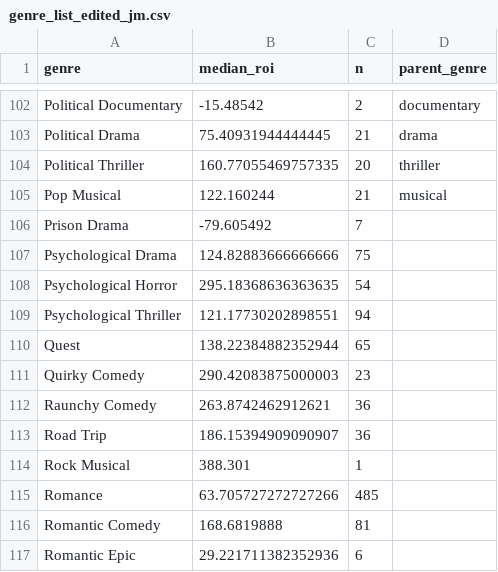
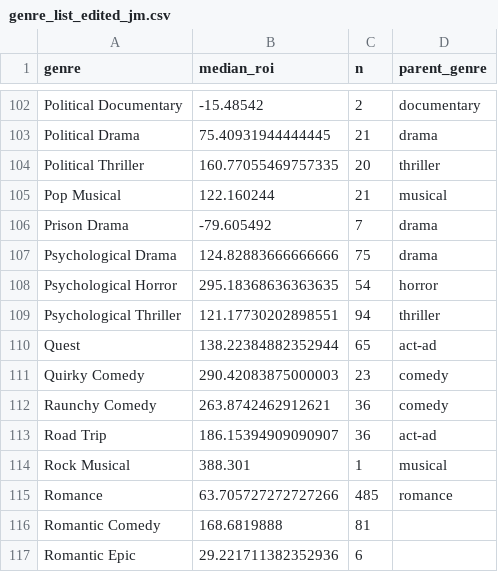
Before and after one commit to Dartmouth-Libraries/r-wrangle-viz_ws, a CSV file: results/genre_list_edited_jm.csv, drawn as a sheet; only a part is shown, gaps mark what is left out.

Commit message:
updated parent genres, add notes to nb 02

```diff
--- a/results/genre_list_edited_jm.csv
+++ b/results/genre_list_edited_jm.csv
@@ -105,12 +105,12 @@ Political Thriller,160.77055469757335,20,thriller
 Pop Musical,122.160244,21,musical
-Prison Drama,-79.605492,7,
-Psychological Drama,124.82883666666666,75,
-Psychological Horror,295.18368636363635,54,
-Psychological Thriller,121.17730202898551,94,
-Quest,138.22384882352944,65,
-Quirky Comedy,290.42083875000003,23,
-Raunchy Comedy,263.8742462912621,36,
-Road Trip,186.15394909090907,36,
-Rock Musical,388.301,1,
-Romance,63.705727272727266,485,
+Prison Drama,-79.605492,7,drama
+Psychological Drama,124.82883666666666,75,drama
+Psychological Horror,295.18368636363635,54,horror
+Psychological Thriller,121.17730202898551,94,thriller
+Quest,138.22384882352944,65,act-ad
+Quirky Comedy,290.42083875000003,23,comedy
+Raunchy Comedy,263.8742462912621,36,comedy
+Road Trip,186.15394909090907,36,act-ad
+Rock Musical,388.301,1,musical
+Romance,63.705727272727266,485,romance
 Romantic Comedy,168.6819888,81,
```
Also changed, not shown: 1 other file.
